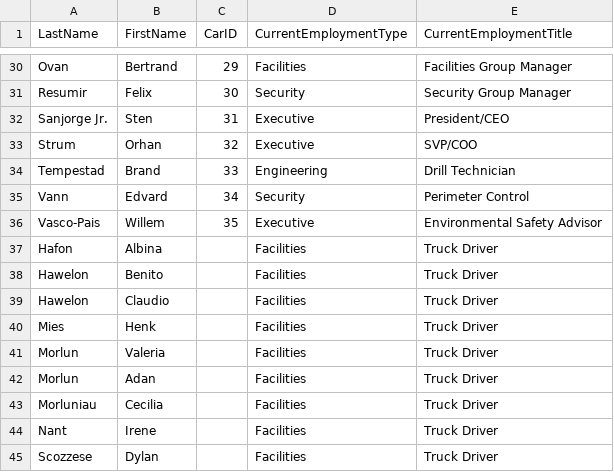
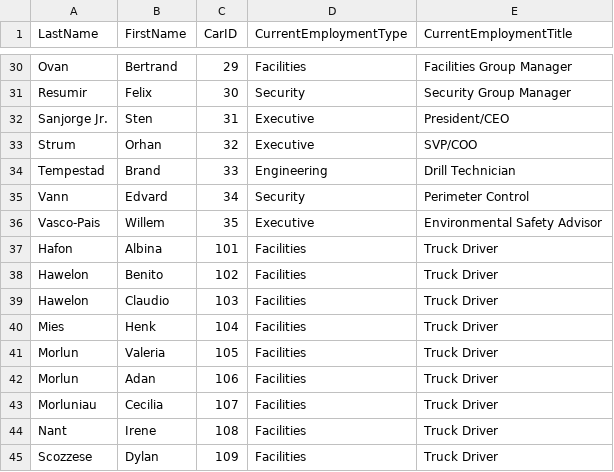
Before and after one commit to hongyunting/ISSS608Project, a CSV file: iSpy_Group1/data/car-assignments.csv, drawn as a sheet; only a part is shown, gaps mark what is left out.

```diff
--- a/iSpy_Group1/data/car-assignments.csv
+++ b/iSpy_Group1/data/car-assignments.csv
@@ -36,10 +36,10 @@ Vann,Edvard,34,Security,Perimeter Control
 Vasco-Pais,Willem,35,Executive,Environmental Safety Advisor
-Hafon,Albina,,Facilities,Truck Driver
-Hawelon,Benito,,Facilities,Truck Driver
-Hawelon,Claudio,,Facilities,Truck Driver
-Mies,Henk,,Facilities,Truck Driver
-Morlun,Valeria,,Facilities,Truck Driver
-Morlun,Adan,,Facilities,Truck Driver
-Morluniau,Cecilia,,Facilities,Truck Driver
-Nant,Irene,,Facilities,Truck Driver
-Scozzese,Dylan,,Facilities,Truck Driver
+Hafon,Albina,101,Facilities,Truck Driver
+Hawelon,Benito,102,Facilities,Truck Driver
+Hawelon,Claudio,103,Facilities,Truck Driver
+Mies,Henk,104,Facilities,Truck Driver
+Morlun,Valeria,105,Facilities,Truck Driver
+Morlun,Adan,106,Facilities,Truck Driver
+Morluniau,Cecilia,107,Facilities,Truck Driver
+Nant,Irene,108,Facilities,Truck Driver
+Scozzese,Dylan,109,Facilities,Truck Driver
```
Also changed, not shown: 11 other files.
